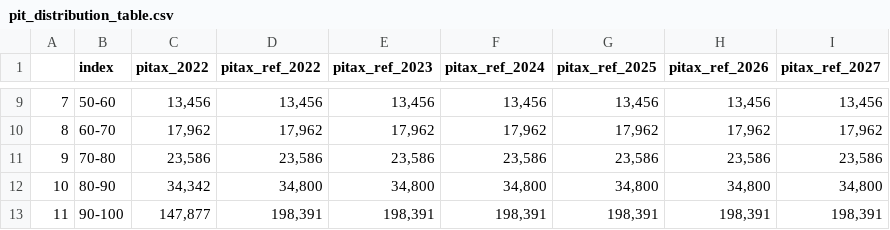
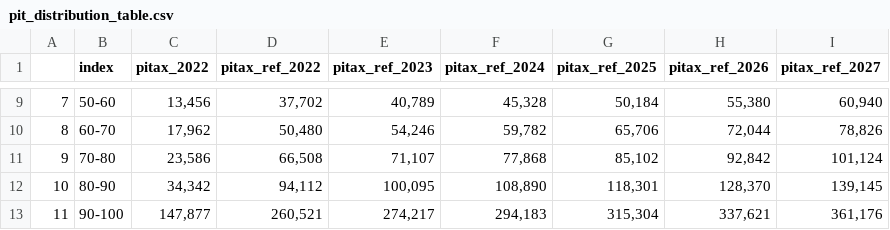
Before and after one commit to Revenue-Academy/Training_Tax_Microsimulation, a CSV file: pit_distribution_table.csv, drawn as a sheet; only a part is shown, gaps mark what is left out; the diff covers the shown part only.

```diff
--- a/pit_distribution_table.csv
+++ b/pit_distribution_table.csv
@@ -9,5 +9,5 @@
-7, 50-60,"13,456","13,456","13,456","13,456","13,456","13,456","13,456"
-8, 60-70,"17,962","17,962","17,962","17,962","17,962","17,962","17,962"
-9, 70-80,"23,586","23,586","23,586","23,586","23,586","23,586","23,586"
-10, 80-90,"34,342","34,800","34,800","34,800","34,800","34,800","34,800"
-11, 90-100,"147,877","198,391","198,391","198,391","198,391","198,391","198,391"
+7, 50-60,"13,456","37,702","40,789","45,328","50,184","55,380","60,940"
+8, 60-70,"17,962","50,480","54,246","59,782","65,706","72,044","78,826"
+9, 70-80,"23,586","66,508","71,107","77,868","85,102","92,842","101,124"
+10, 80-90,"34,342","94,112","100,095","108,890","118,301","128,370","139,145"
+11, 90-100,"147,877","260,521","274,217","294,183","315,304","337,621","361,176"
```
Also changed, not shown: 54 edited cells elsewhere in this file, pit_etr.csv, taxcalc/growfactors_macedonia.csv, 11 other files.
